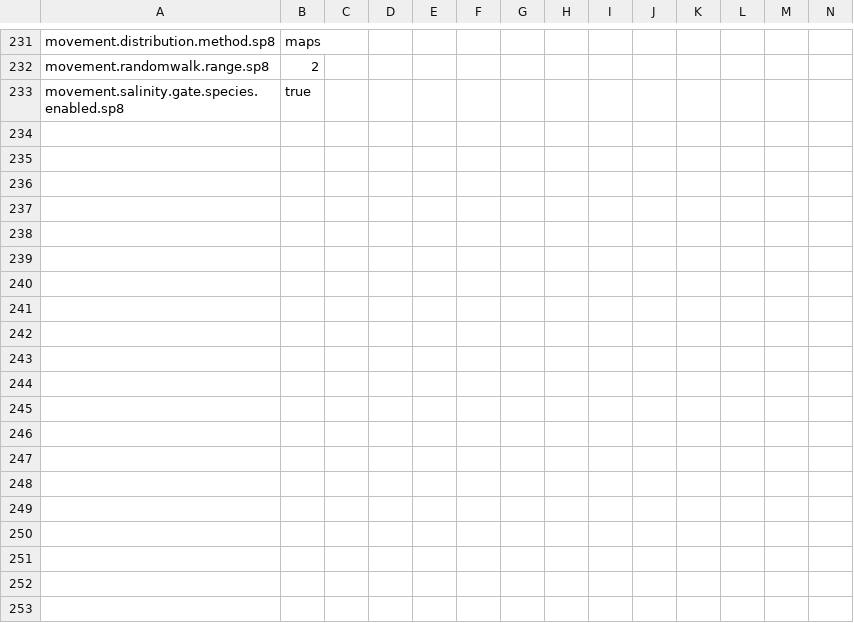
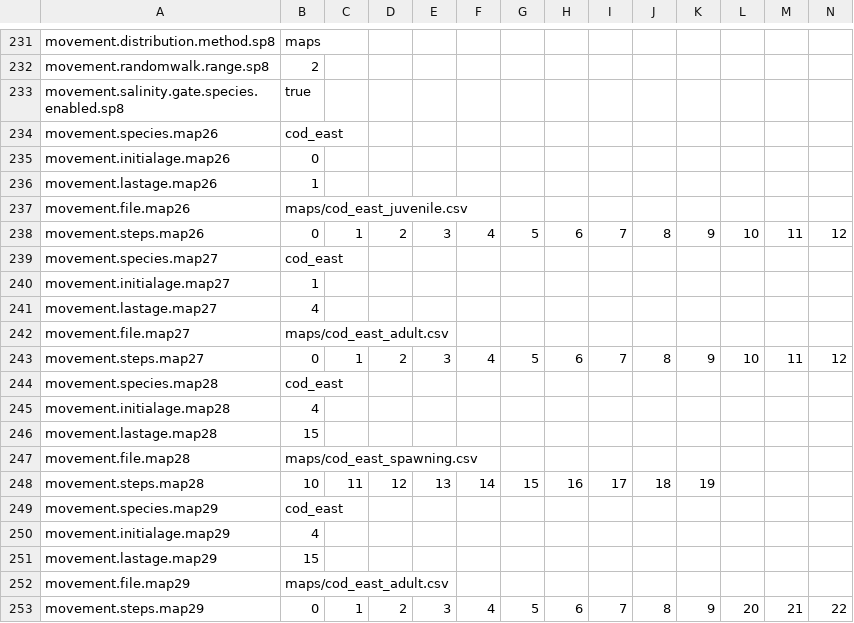
Before and after one commit to razinkele/osmopy, a CSV file: data/baltic/baltic_param-movement.csv, drawn as a sheet; only a part is shown, gaps mark what is left out; rows hold the shown columns only; the diff covers the shown part only; the diff names each change by its address in the sheet, - before the commit and + after, or states it on an @@ line.

```diff
--- a/data/baltic/baltic_param-movement.csv
+++ b/data/baltic/baltic_param-movement.csv
+row 234: movement.species.map26 | cod_east
+row 235: movement.initialage.map26 | 0
+row 236: movement.lastage.map26 | 1
+row 237: movement.file.map26 | maps/cod_east_juvenile.csv
+row 238: movement.steps.map26 | 0 | 1 | 2 | 3 | 4 | 5 | 6 | 7 | 8 | 9 | 10 | 11 | 12
+row 239: movement.species.map27 | cod_east
+row 240: movement.initialage.map27 | 1
+row 241: movement.lastage.map27 | 4
+row 242: movement.file.map27 | maps/cod_east_adult.csv
+row 243: movement.steps.map27 | 0 | 1 | 2 | 3 | 4 | 5 | 6 | 7 | 8 | 9 | 10 | 11 | 12
+row 244: movement.species.map28 | cod_east
+row 245: movement.initialage.map28 | 4
+row 246: movement.lastage.map28 | 15
+row 247: movement.file.map28 | maps/cod_east_spawning.csv
+row 248: movement.steps.map28 | 10 | 11 | 12 | 13 | 14 | 15 | 16 | 17 | 18 | 19
+row 249: movement.species.map29 | cod_east
+row 250: movement.initialage.map29 | 4
+row 251: movement.lastage.map29 | 15
+row 252: movement.file.map29 | maps/cod_east_adult.csv
+row 253: movement.steps.map29 | 0 | 1 | 2 | 3 | 4 | 5 | 6 | 7 | 8 | 9 | 20 | 21 | 22
```
Also changed, not shown: 2 added rows, 2 removed rows and 8 edited cells elsewhere in this file, 7 other files.
